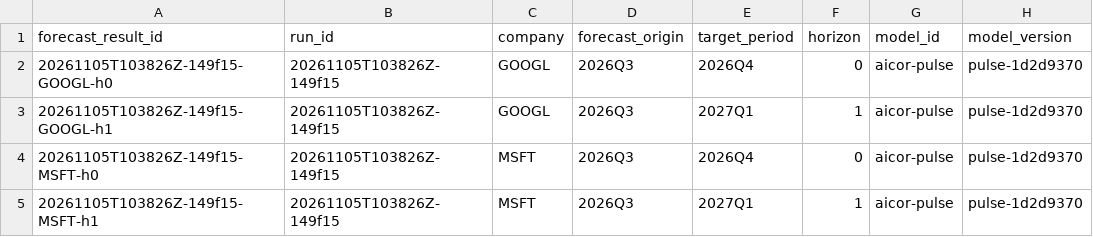
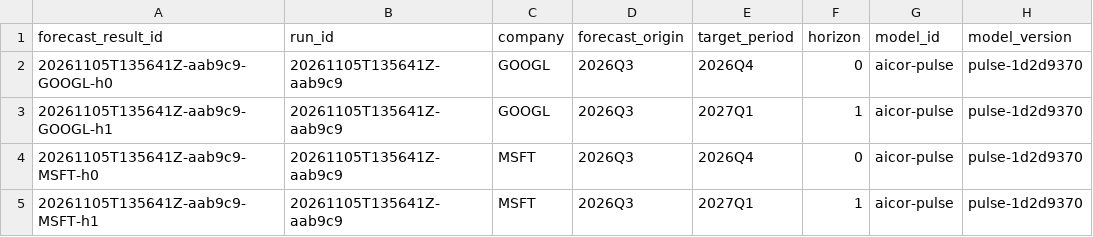
Before and after one commit to tienspz/AICOR, a CSV file: data/processed/forecast_results.csv, drawn as a sheet; only a part is shown; the diff names each change by its address in the sheet, - before the commit and + after, or states it on an @@ line.

```diff
--- a/data/processed/forecast_results.csv
+++ b/data/processed/forecast_results.csv
-A2 (forecast_result_id): 20261105T103826Z-149f15-GOOGL-h0
+A2 (forecast_result_id): 20261105T135641Z-aab9c9-GOOGL-h0
-B2:B5 (run_id): 20261105T103826Z-149f15
+B2:B5 (run_id): 20261105T135641Z-aab9c9
-A3 (forecast_result_id): 20261105T103826Z-149f15-GOOGL-h1
+A3 (forecast_result_id): 20261105T135641Z-aab9c9-GOOGL-h1
-A4 (forecast_result_id): 20261105T103826Z-149f15-MSFT-h0
+A4 (forecast_result_id): 20261105T135641Z-aab9c9-MSFT-h0
-A5 (forecast_result_id): 20261105T103826Z-149f15-MSFT-h1
+A5 (forecast_result_id): 20261105T135641Z-aab9c9-MSFT-h1
```
Also changed, not shown: data/processed/alert_log.csv, data/processed/forecast_backtest.csv, 13 other files.
